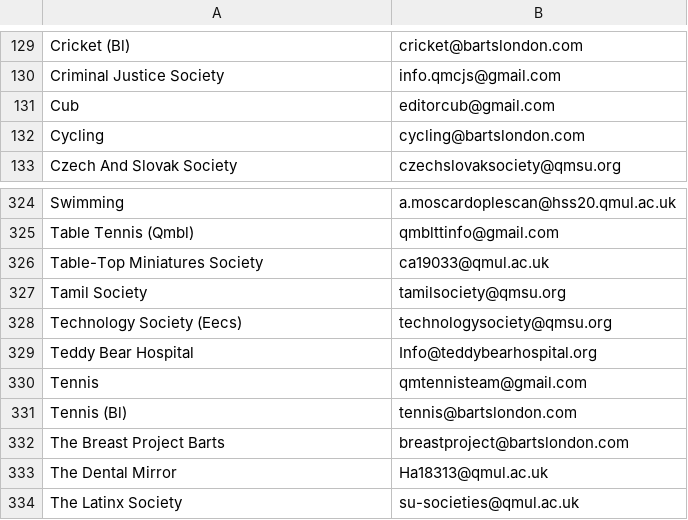
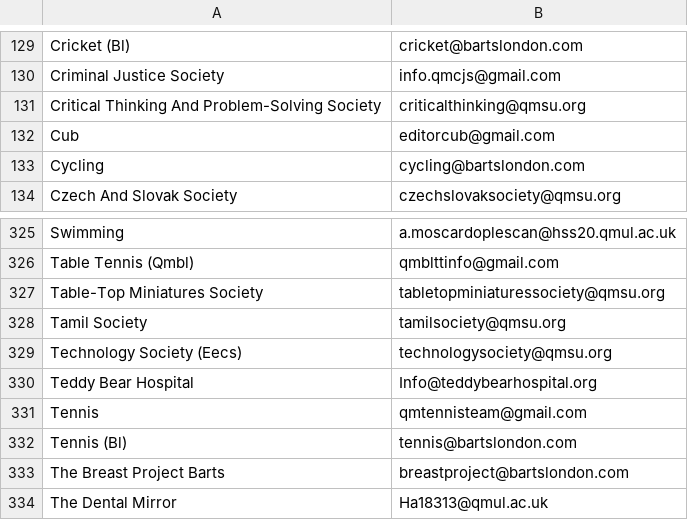
Before and after one commit to kcsoc/society-email-scrape, a CSV file: docs/output/qmul.csv, drawn as a sheet; only a part is shown, gaps mark what is left out; the shorter side is filled out with more unchanged rows.

```diff
--- a/docs/output/qmul.csv
+++ b/docs/output/qmul.csv
@@ -130,2 +130,3 @@ Cricket (Bl), cricket@bartslondon.com
 Criminal Justice Society, info.qmcjs@gmail.com
+Critical Thinking And Problem-Solving Society, criticalthinking@qmsu.org
 Cub, editorcub@gmail.com
@@ -325,3 +326,3 @@ Swimming, a.moscardoplescan@hss20.qmul.ac.uk
 Table Tennis (Qmbl), qmblttinfo@gmail.com
-Table-Top Miniatures Society, ca19033@qmul.ac.uk
+Table-Top Miniatures Society, tabletopminiaturessociety@qmsu.org
 Tamil Society, tamilsociety@qmsu.org
```
Also changed, not shown: docs/output/city.csv, docs/output/glasgow.csv, 2 other files.
